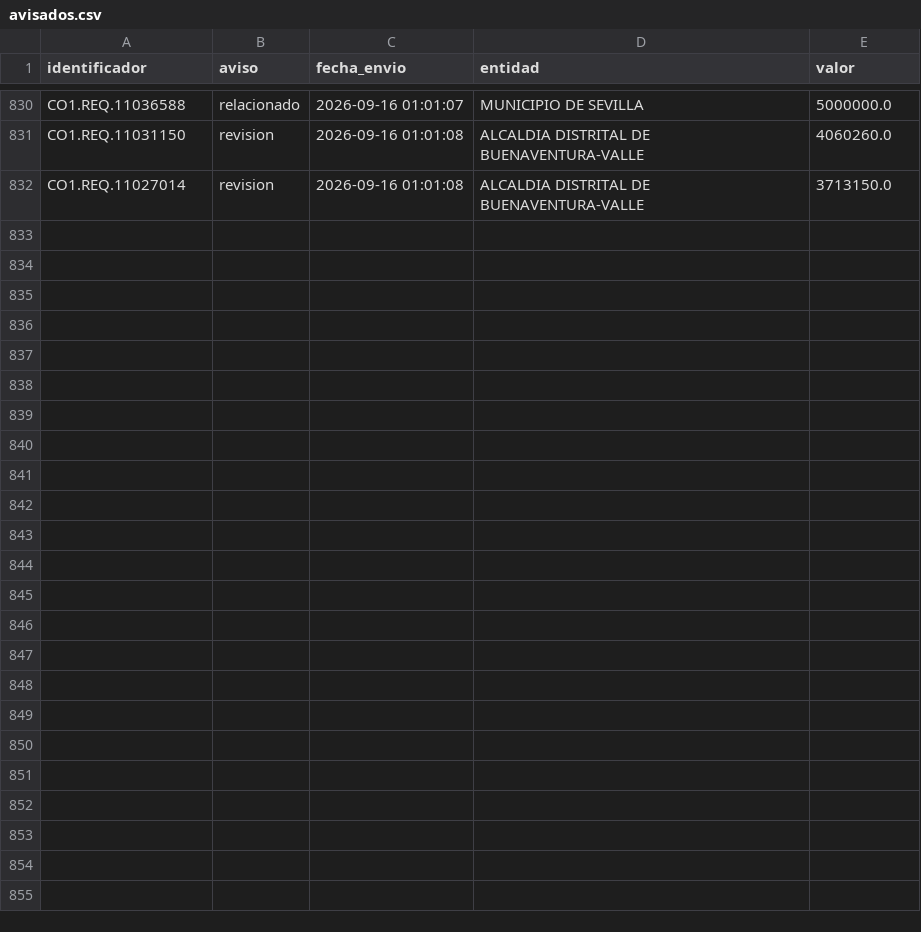
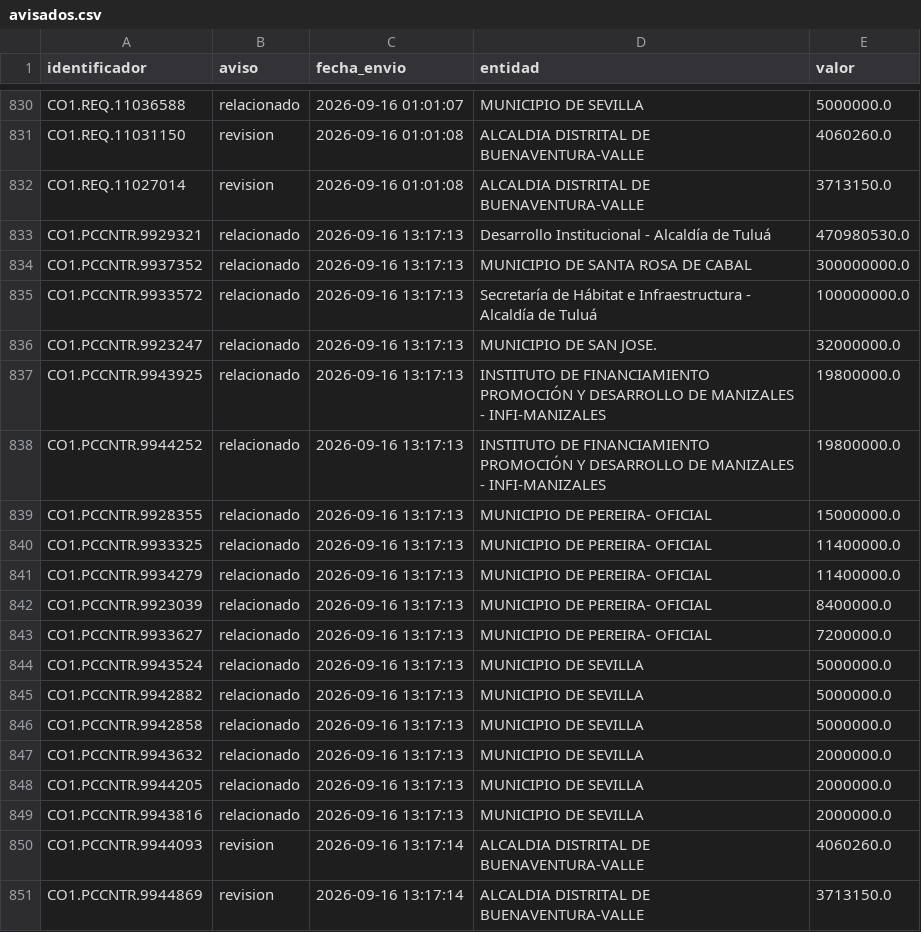
Before and after one commit to jlzmontenegro/contratacion-urgencia-manifiesta-valle, a CSV file: datos/avisados.csv, drawn as a sheet; only a part is shown, gaps mark what is left out; the diff names each change by its address in the sheet, - before the commit and + after, or states it on an @@ line.

```diff
--- a/datos/avisados.csv
+++ b/datos/avisados.csv
+row 833: CO1.PCCNTR.9929321 | relacionado | 2026-09-16 13:17:13 | Desarrollo Institucional - Alcaldía de Tuluá | 470980530.0
+row 834: CO1.PCCNTR.9937352 | relacionado | 2026-09-16 13:17:13 | MUNICIPIO DE SANTA ROSA DE CABAL | 300000000.0
+row 835: CO1.PCCNTR.9933572 | relacionado | 2026-09-16 13:17:13 | Secretaría de Hábitat e Infraestructura - Alcaldía de Tuluá | 100000000.0
+row 836: CO1.PCCNTR.9923247 | relacionado | 2026-09-16 13:17:13 | MUNICIPIO DE SAN JOSE. | 32000000.0
+row 837: CO1.PCCNTR.9943925 | relacionado | 2026-09-16 13:17:13 | INSTITUTO DE FINANCIAMIENTO PROMOCIÓN Y DESARROLLO DE MANIZALES - INFI-MANIZALES | 19800000.0
+row 838: CO1.PCCNTR.9944252 | relacionado | 2026-09-16 13:17:13 | INSTITUTO DE FINANCIAMIENTO PROMOCIÓN Y DESARROLLO DE MANIZALES - INFI-MANIZALES | 19800000.0
+row 839: CO1.PCCNTR.9928355 | relacionado | 2026-09-16 13:17:13 | MUNICIPIO DE PEREIRA- OFICIAL | 15000000.0
+row 840: CO1.PCCNTR.9933325 | relacionado | 2026-09-16 13:17:13 | MUNICIPIO DE PEREIRA- OFICIAL | 11400000.0
+row 841: CO1.PCCNTR.9934279 | relacionado | 2026-09-16 13:17:13 | MUNICIPIO DE PEREIRA- OFICIAL | 11400000.0
+row 842: CO1.PCCNTR.9923039 | relacionado | 2026-09-16 13:17:13 | MUNICIPIO DE PEREIRA- OFICIAL | 8400000.0
+row 843: CO1.PCCNTR.9933627 | relacionado | 2026-09-16 13:17:13 | MUNICIPIO DE PEREIRA- OFICIAL | 7200000.0
+row 844: CO1.PCCNTR.9943524 | relacionado | 2026-09-16 13:17:13 | MUNICIPIO DE SEVILLA | 5000000.0
+row 845: CO1.PCCNTR.9942882 | relacionado | 2026-09-16 13:17:13 | MUNICIPIO DE SEVILLA | 5000000.0
+row 846: CO1.PCCNTR.9942858 | relacionado | 2026-09-16 13:17:13 | MUNICIPIO DE SEVILLA | 5000000.0
+row 847: CO1.PCCNTR.9943632 | relacionado | 2026-09-16 13:17:13 | MUNICIPIO DE SEVILLA | 2000000.0
+row 848: CO1.PCCNTR.9944205 | relacionado | 2026-09-16 13:17:13 | MUNICIPIO DE SEVILLA | 2000000.0
+row 849: CO1.PCCNTR.9943816 | relacionado | 2026-09-16 13:17:13 | MUNICIPIO DE SEVILLA | 2000000.0
+row 850: CO1.PCCNTR.9944093 | revision | 2026-09-16 13:17:14 | ALCALDIA DISTRITAL DE BUENAVENTURA-VALLE | 4060260.0
+row 851: CO1.PCCNTR.9944869 | revision | 2026-09-16 13:17:14 | ALCALDIA DISTRITAL DE BUENAVENTURA-VALLE | 3713150.0
```
Also changed, not shown: 19 other files.
